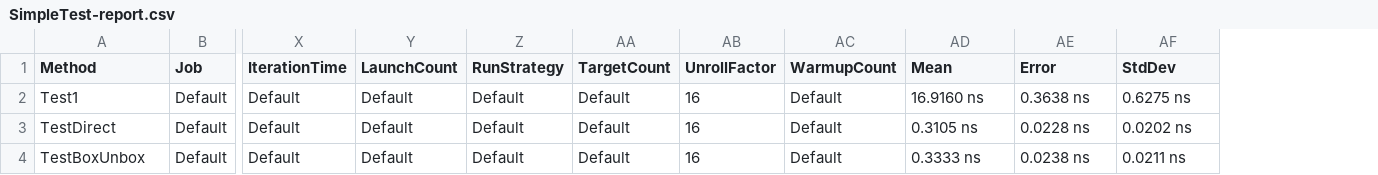
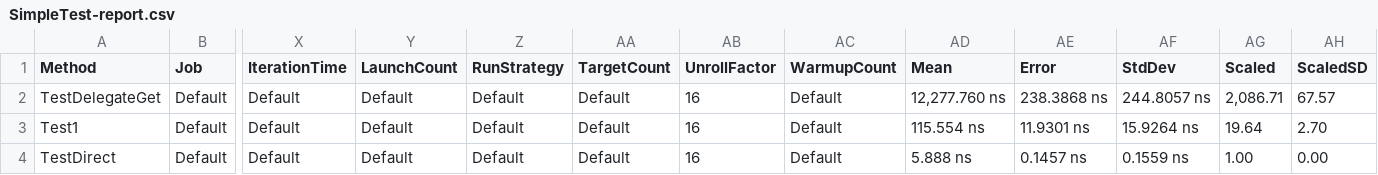
Before and after one commit to Cuge/HelperExpressions, a CSV file: BenchmarkHelpers/BenchmarkDotNet.Artifacts/results/SimpleTest-report.csv, drawn as a sheet; only a part is shown, gaps mark what is left out; removed rows and columns are numbered as before the commit, all else as after; rows hold the shown columns only; the diff names each change by its address in the sheet, - before the commit and + after, or states it on an @@ line.

```diff
--- a/BenchmarkHelpers/BenchmarkDotNet.Artifacts/results/SimpleTest-report.csv
+++ b/BenchmarkHelpers/BenchmarkDotNet.Artifacts/results/SimpleTest-report.csv
+column AG (Scaled), rows 3-4: 19.64 | 1.00
+column AH (ScaledSD), rows 3-4: 2.70 | 0.00
+row 2: TestDelegateGet | Default | Default | Default | Default | Default | 16 | Default | 12,277.760 ns | 238.3868 ns | 244.8057 ns | 2,086.71 | 67.57
-AD3 (Mean): 16.9160 ns
+AD3 (Mean): 115.554 ns
-AE3 (Error): 0.3638 ns
+AE3 (Error): 11.9301 ns
-AF3 (StdDev): 0.6275 ns
+AF3 (StdDev): 15.9264 ns
-AD4 (Mean): 0.3105 ns
+AD4 (Mean): 5.888 ns
-AE4 (Error): 0.0228 ns
+AE4 (Error): 0.1457 ns
-AF4 (StdDev): 0.0202 ns
+AF4 (StdDev): 0.1559 ns
-row 4: TestBoxUnbox | Default | Default | Default | Default | Default | 16 | Default | 0.3333 ns | 0.0238 ns | 0.0211 ns
```
Also changed, not shown: 26 other files.
